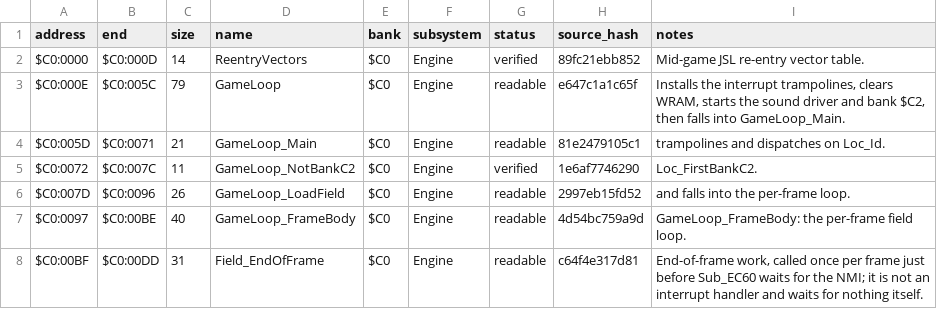
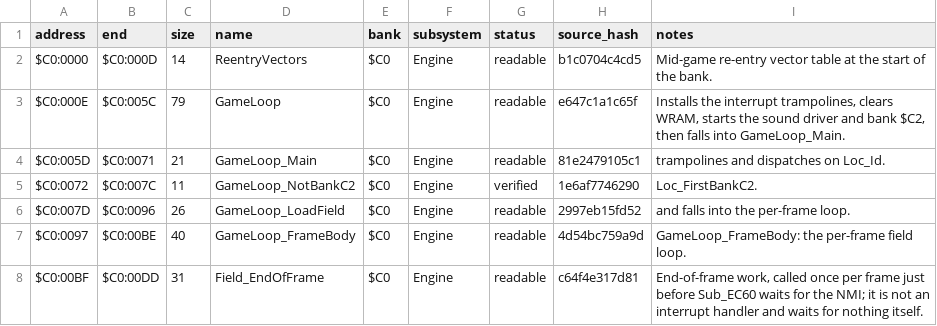
Before and after one commit to ThisIsAkill/ChronoRET, a CSV file: symbols/functions.csv, drawn as a sheet; only a part is shown.

Commit message:
readability: ReentryVectors header says entry 0 is reached by JML

```diff
--- a/symbols/functions.csv
+++ b/symbols/functions.csv
@@ -1,3 +1,3 @@
 address,end,size,name,bank,subsystem,status,source_hash,notes
-$C0:0000,$C0:000D,14,ReentryVectors,$C0,Engine,verified,89fc21ebb852,Mid-game JSL re-entry vector table.
+$C0:0000,$C0:000D,14,ReentryVectors,$C0,Engine,readable,b1c0704c4cd5,Mid-game re-entry vector table at the start of the bank.
 $C0:000E,$C0:005C,79,GameLoop,$C0,Engine,readable,e647c1a1c65f,"Installs the interrupt trampolines, clears WRAM, starts the sound driver and bank $C2, then falls into GameLoop_Main."
```
Also changed, not shown: 5 other files.
